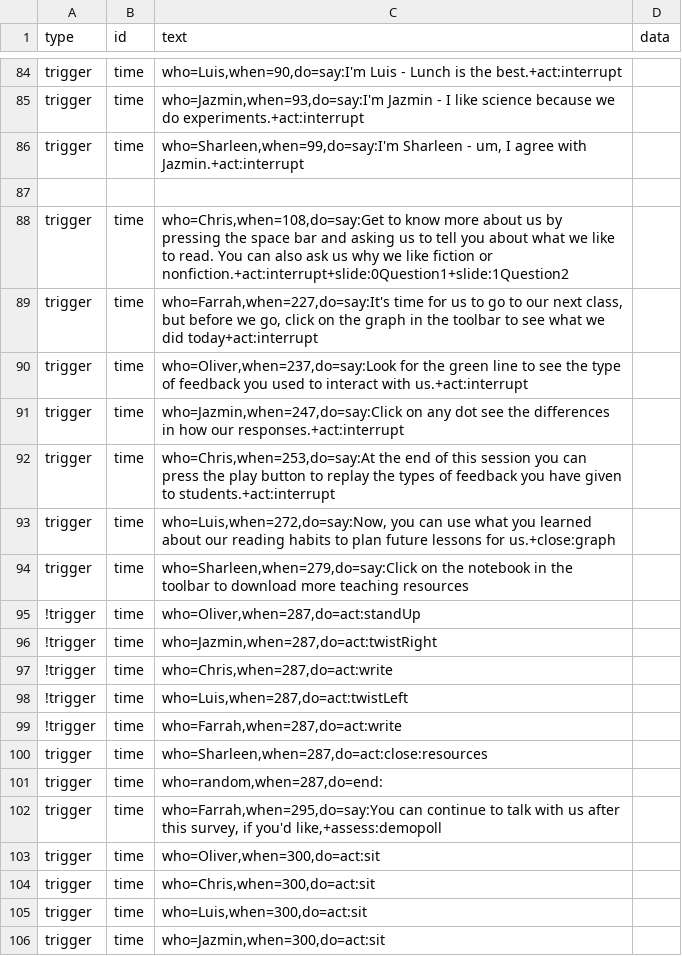
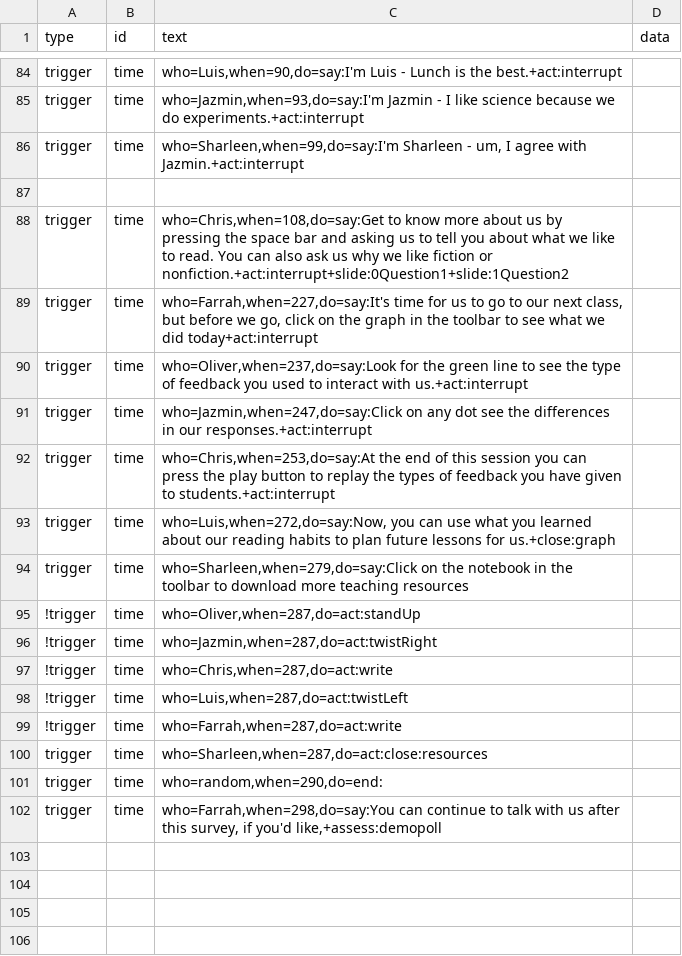
Before and after one commit to bferster/liza, a CSV file: data/config-2.csv, drawn as a sheet; only a part is shown, gaps mark what is left out.

Commit message:
script

```diff
--- a/data/config-2.csv
+++ b/data/config-2.csv
@@ -90,3 +90,3 @@ trigger,time,"who=Farrah,when=227,do=say:It's time for us to go to our next clas
 trigger,time,"who=Oliver,when=237,do=say:Look for the green line to see the type of feedback you used to interact with us.+act:interrupt"
-trigger,time,"who=Jazmin,when=247,do=say:Click on any dot see the differences in how our responses.+act:interrupt"
+trigger,time,"who=Jazmin,when=247,do=say:Click on any dot see the differences in our responses.+act:interrupt"
 trigger,time,"who=Chris,when=253,do=say:At the end of this session you can press the play button to replay the types of feedback you have given to students.+act:interrupt"
@@ -100,7 +100,3 @@ trigger,time,"who=Sharleen,when=279,do=say:Click on the notebook in the toolbar
 trigger,time,"who=Sharleen,when=287,do=act:close:resources"
-trigger,time,"who=random,when=287,do=end:"
-trigger,time,"who=Farrah,when=295,do=say:You can continue to talk with us after this survey, if you'd like,+assess:demopoll"
-trigger,time,"who=Oliver,when=300,do=act:sit"
-trigger,time,"who=Chris,when=300,do=act:sit"
-trigger,time,"who=Luis,when=300,do=act:sit"
-trigger,time,"who=Jazmin,when=300,do=act:sit"
+trigger,time,"who=random,when=290,do=end:"
+trigger,time,"who=Farrah,when=298,do=say:You can continue to talk with us after this survey, if you'd like,+assess:demopoll"
```
